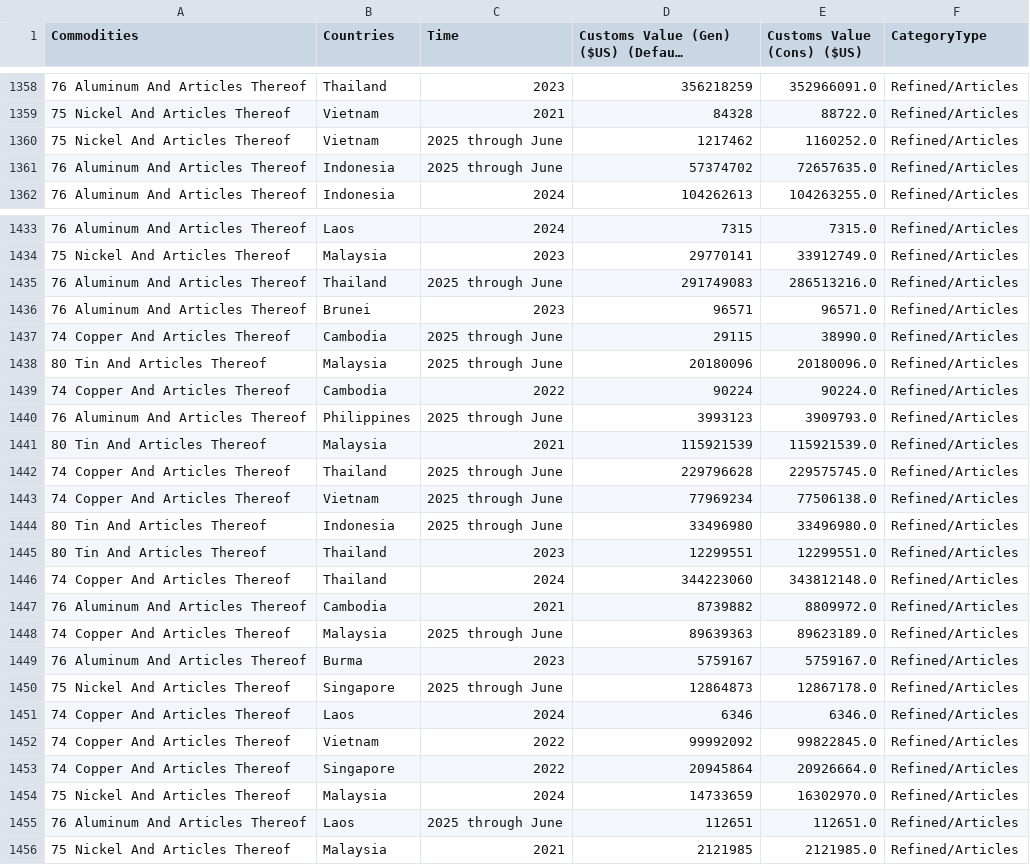
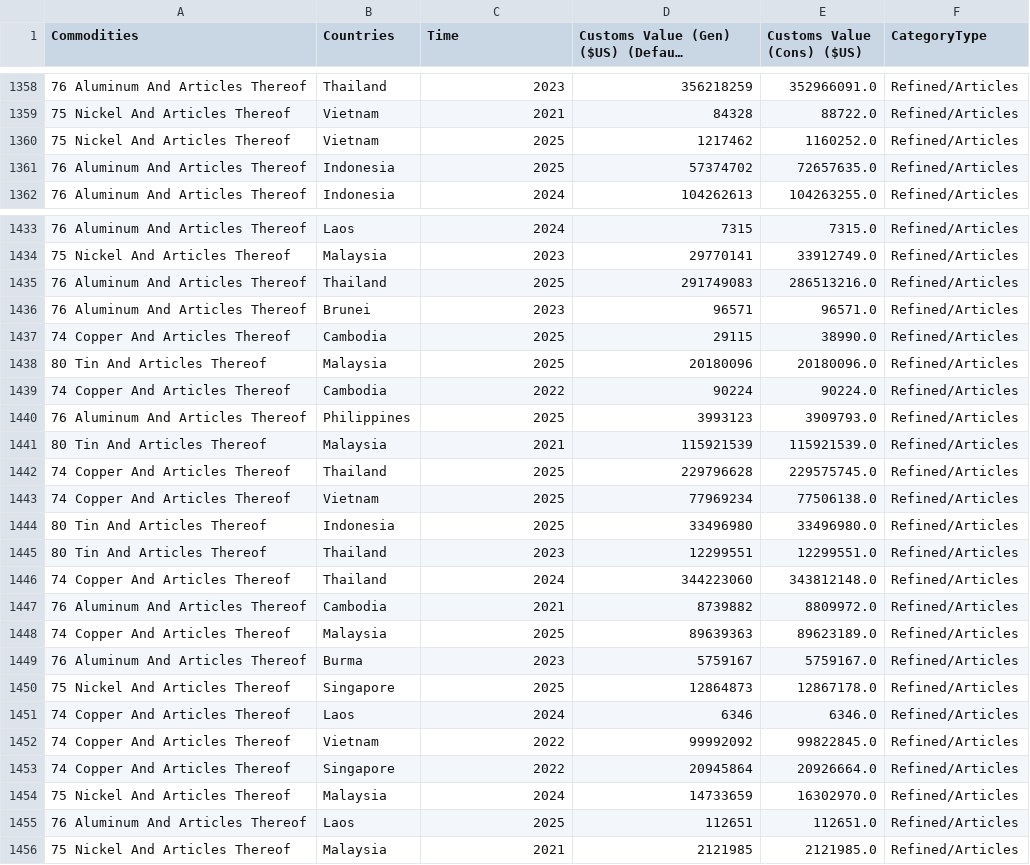
Before and after one commit to reeyasingh021/Seed2S-Reveal-Team1, a CSV file: southeast_countries.csv, drawn as a sheet; only a part is shown, gaps mark what is left out; long unchanged cells end in …; the diff covers the shown part only; the diff names each change by its address in the sheet, - before the commit and + after, or states it on an @@ line.

```diff
--- a/southeast_countries.csv
+++ b/southeast_countries.csv
-C1360:C1361 (Time): 2025 through June
+C1360:C1361 (Time): 2025
-C1435 (Time): 2025 through June
+C1435 (Time): 2025
-C1437:C1438 (Time): 2025 through June
+C1437:C1438 (Time): 2025
-C1440 (Time): 2025 through June
+C1440 (Time): 2025
-C1442:C1444 (Time): 2025 through June
+C1442:C1444 (Time): 2025
-C1448 (Time): 2025 through June
+C1448 (Time): 2025
-C1450 (Time): 2025 through June
+C1450 (Time): 2025
-C1455 (Time): 2025 through June
+C1455 (Time): 2025
```
Also changed, not shown: 65 edited cells elsewhere in this file, east_countries.csv, filtered_regions.csv, 2 other files.
